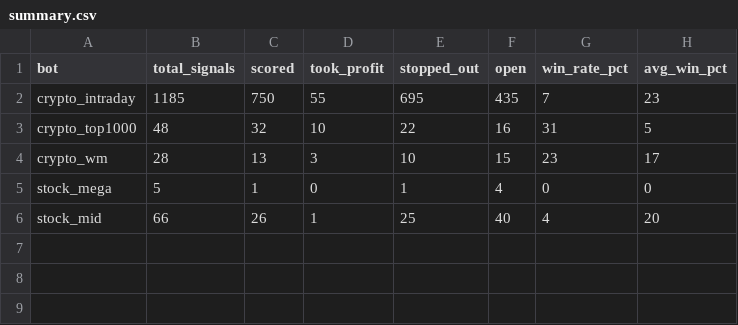
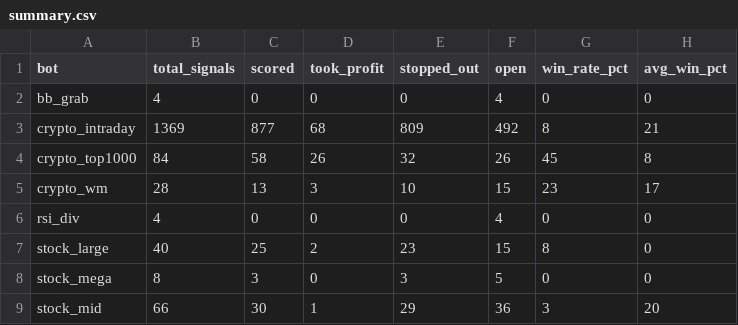
Before and after one commit to am140512623/candle-scanner, a CSV file: summary.csv, drawn as a sheet.

```diff
--- a/summary.csv
+++ b/summary.csv
@@ -1,6 +1,9 @@
 bot,total_signals,scored,took_profit,stopped_out,open,win_rate_pct,avg_win_pct
-crypto_intraday,1185,750,55,695,435,7,23
-crypto_top1000,48,32,10,22,16,31,5
+bb_grab,4,0,0,0,4,0,0
+crypto_intraday,1369,877,68,809,492,8,21
+crypto_top1000,84,58,26,32,26,45,8
 crypto_wm,28,13,3,10,15,23,17
-stock_mega,5,1,0,1,4,0,0
-stock_mid,66,26,1,25,40,4,20
+rsi_div,4,0,0,0,4,0,0
+stock_large,40,25,2,23,15,8,0
+stock_mega,8,3,0,3,5,0,0
+stock_mid,66,30,1,29,36,3,20
```
Also changed, not shown: 1 other file.
